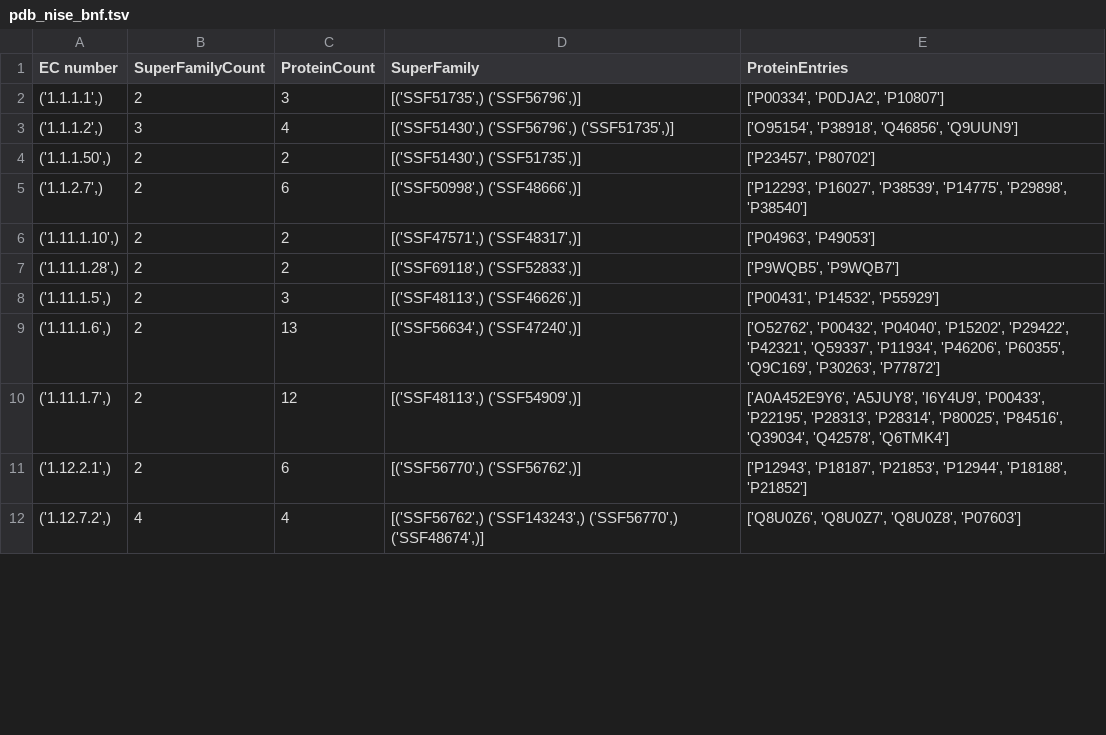
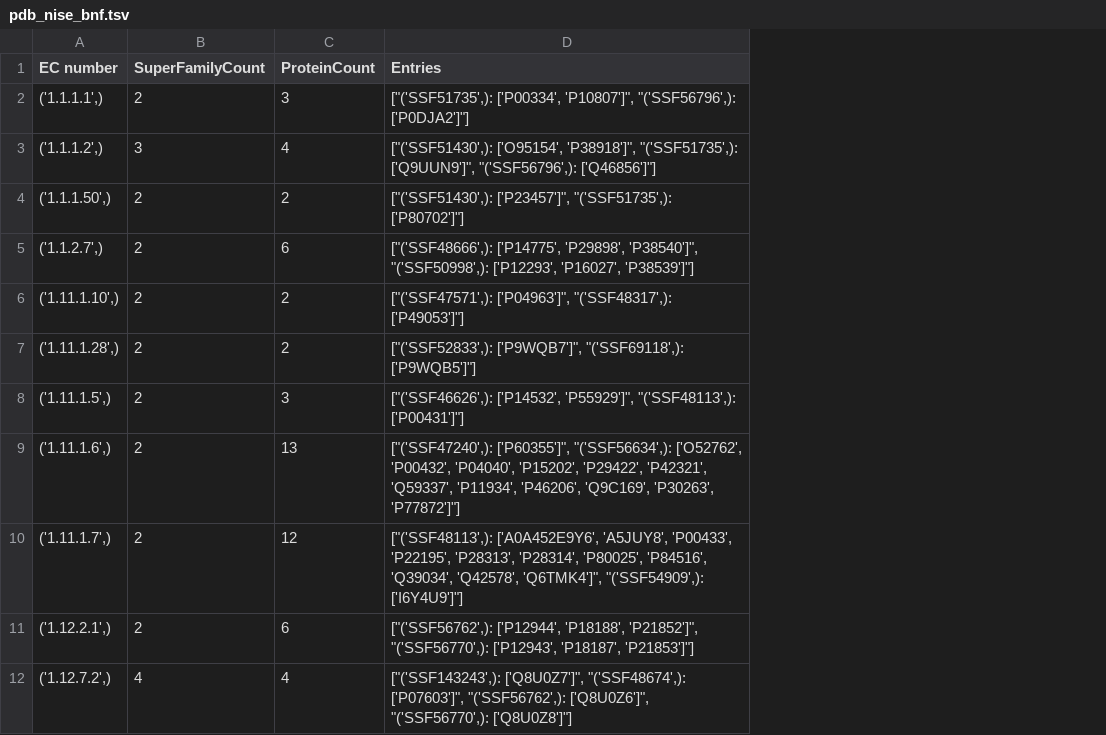
Before and after one commit to EmanuelUmbelino/prot-pipeline-creator, a TSV file: example/output/analogous/pdb_nise_bnf.tsv, drawn as a sheet; only a part is shown; removed rows and columns are numbered as before the commit, all else as after; the diff names each change by its address in the sheet, - before the commit and + after, or states it on an @@ line.

```diff
--- a/example/output/analogous/pdb_nise_bnf.tsv
+++ b/example/output/analogous/pdb_nise_bnf.tsv
-column D (SuperFamily), rows 2-12: [('SSF51735',) ('SSF56796',)] | [('SSF51430',) ('SSF56796',) ('SSF51735',)] | [('SSF51430',) ('SSF51735',)] | [('SSF50998',) ('SSF48666',)] | [('SSF47571',) ('SSF48317',)] | [('SSF69118',) ('SSF52833',)] | [('SSF48113',) ('SSF46626',)] | [('SSF56634',) ('SSF47240',)] | [('SSF48113',) ('SSF54909',)] | [('SSF56770',) ('SSF56762',)] | [('SSF56762',) ('SSF143243',) ('SSF56770',) ('SSF48674',)]
-column E (ProteinEntries), rows 2-12: ['P00334', 'P0DJA2', 'P10807'] | ['O95154', 'P38918', 'Q46856', 'Q9UUN9'] | ['P23457', 'P80702'] | ['P12293', 'P16027', 'P38539', 'P14775', 'P29898', 'P38540'] | ['P04963', 'P49053'] | ['P9WQB5', 'P9WQB7'] | ['P00431', 'P14532', 'P55929'] | ['O52762', 'P00432', 'P04040', 'P15202', 'P29422', 'P42321', 'Q59337', 'P11934', 'P46206', 'P60355', 'Q9C169', 'P30263', 'P77872'] | ['A0A452E9Y6', 'A5JUY8', 'I6Y4U9', 'P00433', 'P22195', 'P28313', 'P28314', 'P80025', 'P84516', 'Q39034', 'Q42578', 'Q6TMK4'] | ['P12943', 'P18187', 'P21853', 'P12944', 'P18188', 'P21852'] | ['Q8U0Z6', 'Q8U0Z7', 'Q8U0Z8', 'P07603']
+column D (Entries), rows 2-12: ["('SSF51735',): ['P00334', 'P10807']", "('SSF56796',): ['P0DJA2']"] | ["('SSF51430',): ['O95154', 'P38918']", "('SSF51735',): ['Q9UUN9']", "('SSF56796',): ['Q46856']"] | ["('SSF51430',): ['P23457']", "('SSF51735',): ['P80702']"] | ["('SSF48666',): ['P14775', 'P29898', 'P38540']", "('SSF50998',): ['P12293', 'P16027', 'P38539']"] | ["('SSF47571',): ['P04963']", "('SSF48317',): ['P49053']"] | ["('SSF52833',): ['P9WQB7']", "('SSF69118',): ['P9WQB5']"] | ["('SSF46626',): ['P14532', 'P55929']", "('SSF48113',): ['P00431']"] | ["('SSF47240',): ['P60355']", "('SSF56634',): ['O52762', 'P00432', 'P04040', 'P15202', 'P29422', 'P42321', 'Q59337', 'P11934', 'P46206', 'Q9C169', 'P30263', 'P77872']"] | ["('SSF48113',): ['A0A452E9Y6', 'A5JUY8', 'P00433', 'P22195', 'P28313', 'P28314', 'P80025', 'P84516', 'Q39034', 'Q42578', 'Q6TMK4']", "('SSF54909',): ['I6Y4U9']"] | ["('SSF56762',): ['P12944', 'P18188', 'P21852']", "('SSF56770',): ['P12943', 'P18187', 'P21853']"] | ["('SSF143243',): ['Q8U0Z7']", "('SSF48674',): ['P07603']", "('SSF56762',): ['Q8U0Z6']", "('SSF56770',): ['Q8U0Z8']"]
```
Also changed, not shown: example/output/analogous/nise_bnf.tsv, 3 other files.
